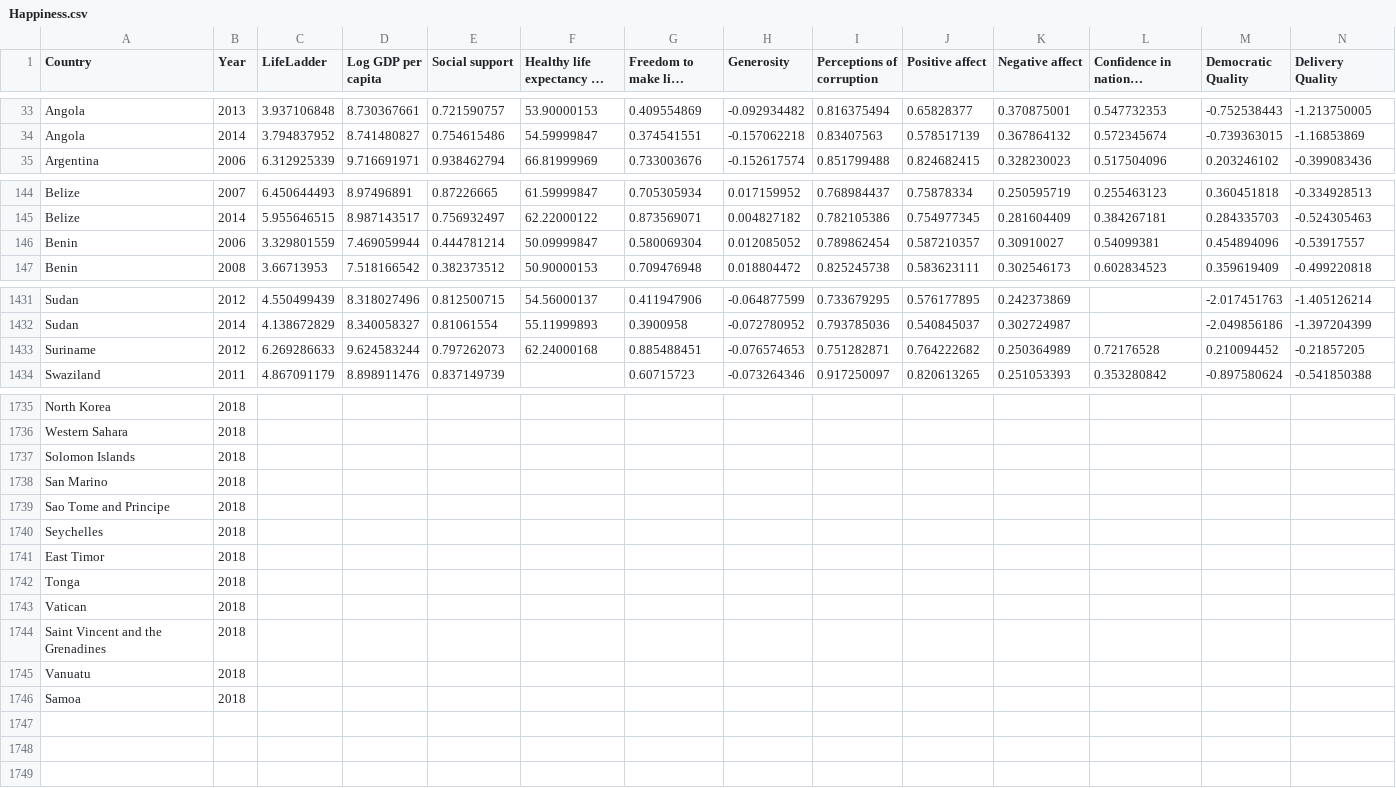
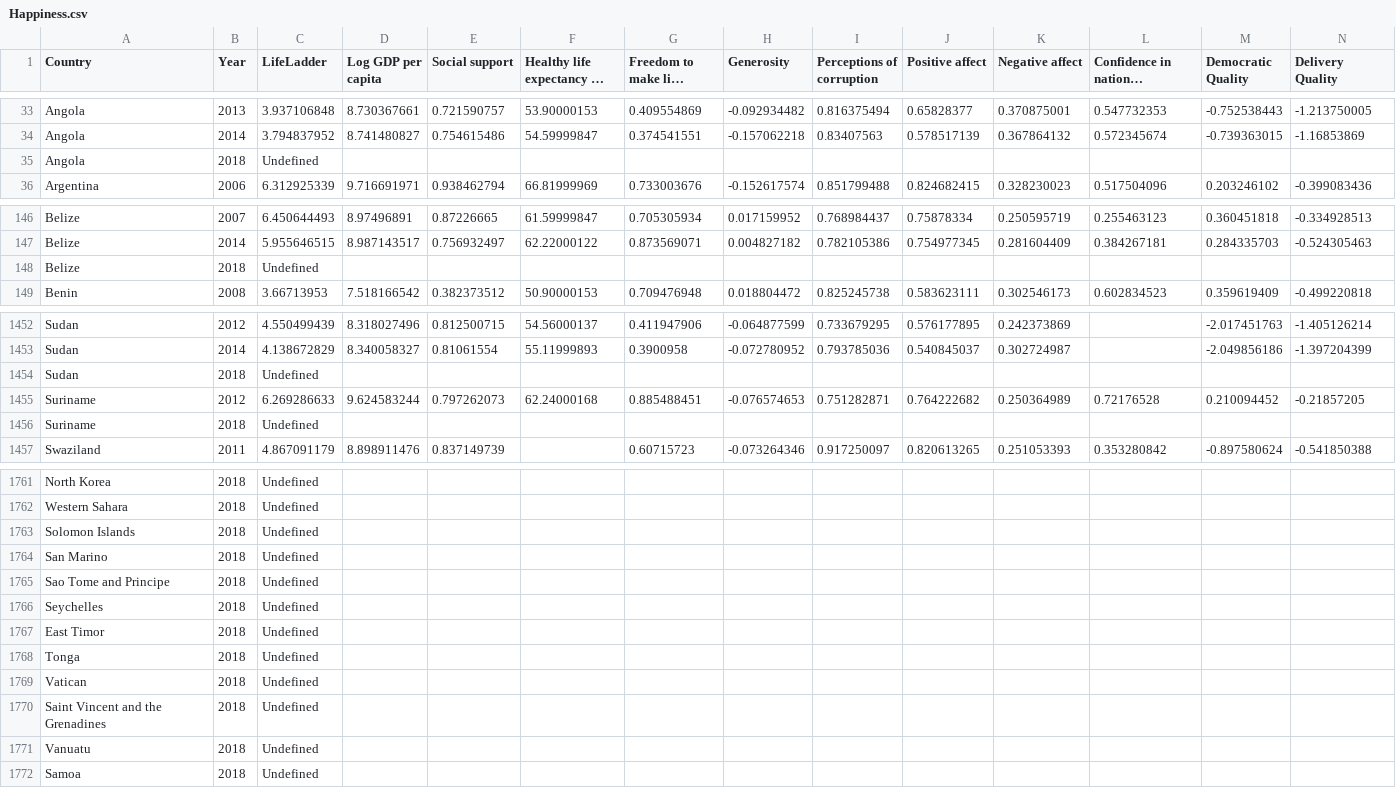
Before and after one commit to WynnieSun/Project3-map, a CSV file: Happiness.csv, drawn as a sheet; only a part is shown, gaps mark what is left out; long unchanged cells end in …; removed rows and columns are numbered as before the commit, all else as after; the diff covers the shown part only; the diff names each change by its address in the sheet, - before the commit and + after, or states it on an @@ line.

```diff
--- a/Happiness.csv
+++ b/Happiness.csv
+row 35: Angola | 2018 | Undefined
-row 146: Benin | 2006 | 3.329801559 | 7.469059944 | 0.444781214 | 50.09999847 | 0.580069304 | 0.012085052 | 0.789862454 | 0.587210357 | 0.30910027 | 0.54099381 | 0.454894096 | -0.53917557
+row 148: Belize | 2018 | Undefined
+row 1454: Sudan | 2018 | Undefined
+row 1456: Suriname | 2018 | Undefined
-C1761:C1772 (LifeLadder): (empty)
+C1761:C1772 (LifeLadder): Undefined
```
Also changed, not shown: 23 added rows and 29 edited cells elsewhere in this file, 6 other files.
